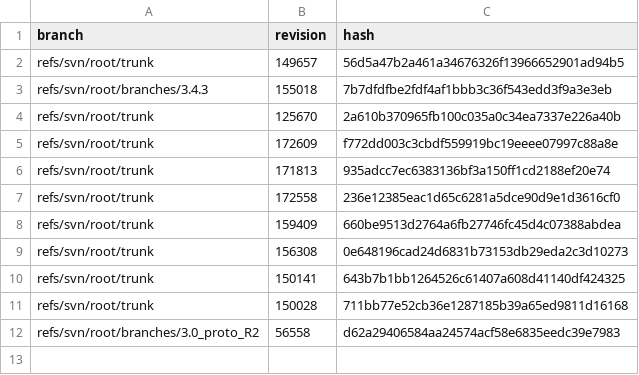
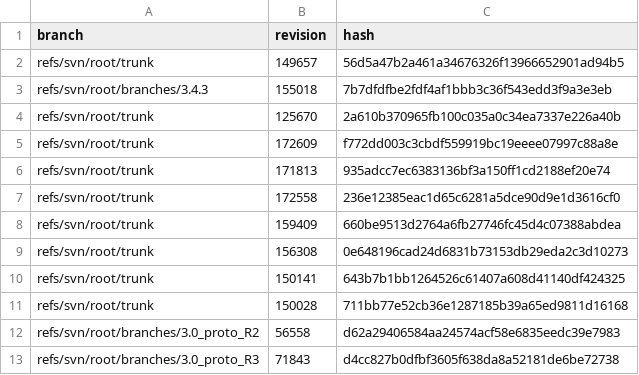
Before and after one commit to ShunsukeKouno111/Shumi, a CSV file: replace/pjm-dev/iQUAVIS/svn_revision_mapping.csv, drawn as a sheet; the diff names each change by its address in the sheet, - before the commit and + after, or states it on an @@ line.

```diff
--- a/replace/pjm-dev/iQUAVIS/svn_revision_mapping.csv
+++ b/replace/pjm-dev/iQUAVIS/svn_revision_mapping.csv
+row 13: refs/svn/root/branches/3.0_proto_R3 | 71843 | d4cc827b0dfbf3605f638da8a52181de6be72738
```
Also changed, not shown: 3 other files.
